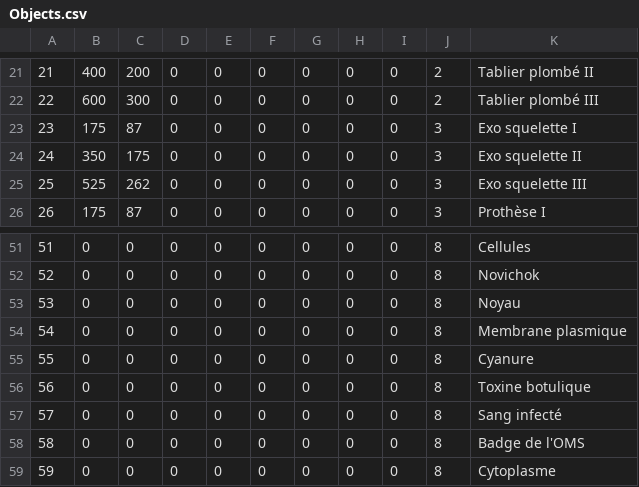
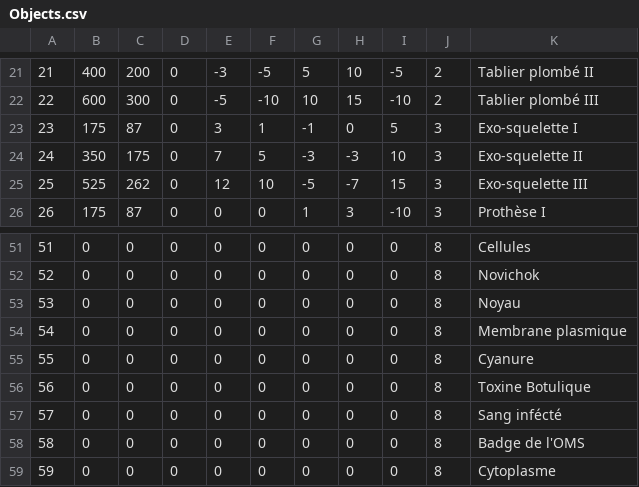
Before and after one commit to TarKhnarb/Rogue_Like, a CSV file: data/Objects.csv, drawn as a sheet; only a part is shown, gaps mark what is left out; the diff covers the shown part only.

```diff
--- a/data/Objects.csv
+++ b/data/Objects.csv
@@ -21,6 +21,6 @@
-21,400,200,0,0,0,0,0,0,2,Tablier plombé II
-22,600,300,0,0,0,0,0,0,2,Tablier plombé III
-23,175,87,0,0,0,0,0,0,3,Exo squelette I
-24,350,175,0,0,0,0,0,0,3,Exo squelette II
-25,525,262,0,0,0,0,0,0,3,Exo squelette III
-26,175,87,0,0,0,0,0,0,3,Prothèse I
+21,400,200,0,-3,-5,5,10,-5,2,Tablier plombé II
+22,600,300,0,-5,-10,10,15,-10,2,Tablier plombé III
+23,175,87,0,3,1,-1,0,5,3,Exo-squelette I
+24,350,175,0,7,5,-3,-3,10,3,Exo-squelette II
+25,525,262,0,12,10,-5,-7,15,3,Exo-squelette III
+26,175,87,0,0,0,1,3,-10,3,Prothèse I
@@ -55,4 +55,4 @@
 55,0,0,0,0,0,0,0,0,8,Cyanure
-56,0,0,0,0,0,0,0,0,8,Toxine botulique
-57,0,0,0,0,0,0,0,0,8,Sang infecté
+56,0,0,0,0,0,0,0,0,8,Toxine Botulique
+57,0,0,0,0,0,0,0,0,8,Sang infécté
 58,0,0,0,0,0,0,0,0,8,Badge de l'OMS
```
Also changed, not shown: 87 edited cells elsewhere in this file.
